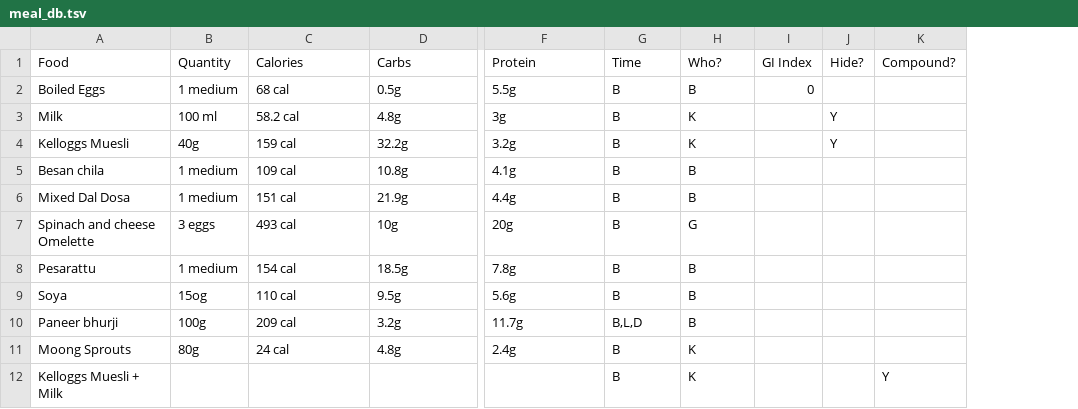
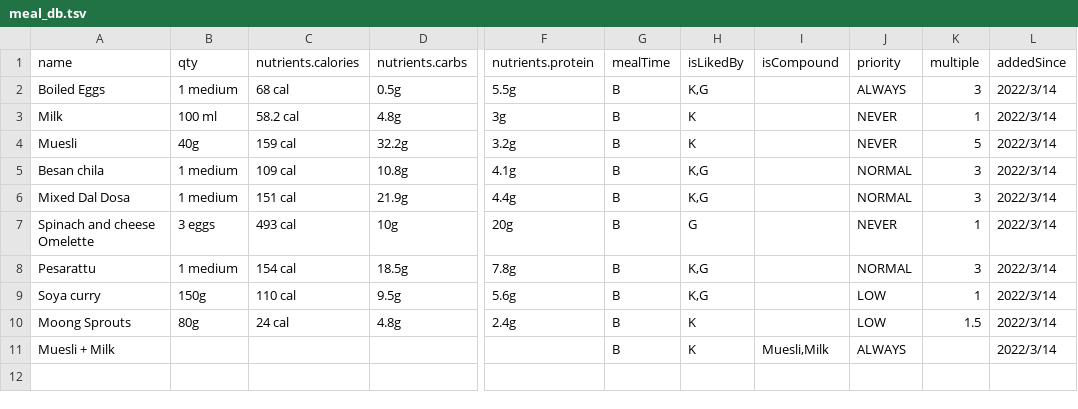
Before and after one commit to anuragkalia/auto-meal-planner, a TSV file: public/meal_db.tsv, drawn as a sheet; only a part is shown, gaps mark what is left out; removed rows and columns are numbered as before the commit, all else as after; rows hold the shown columns only; the diff names each change by its address in the sheet, - before the commit and + after, or states it on an @@ line.

Commit message:
Use tsv as meal data source

```diff
--- a/public/meal_db.tsv
+++ b/public/meal_db.tsv
-column I, row 2: 0
-column J, rows 3-4: Y | Y
-column K, row 12: Y
+column I, row 11: Muesli,Milk
+column J, rows 2-11: ALWAYS | NEVER | NEVER | NORMAL | NORMAL | NEVER | NORMAL | LOW | LOW | ALWAYS
+column K, rows 2-10: 3 | 1 | 5 | 3 | 3 | 1 | 3 | 1 | 1.5
+column L, rows 2-11: all 2022/3/14
-row 1: Food | Quantity | Calories | Carbs | Protein | Time | Who? | GI Index | Hide? | Compound?
+row 1: name | qty | nutrients.calories | nutrients.carbs | nutrients.protein | mealTime | isLikedBy | isCompound | priority | multiple | addedSince
-H2: B
+H2: K,G
-A4: Kelloggs Muesli
+A4: Muesli
-H5:H6: B
+H5:H6: K,G
-H8:H9: B
+H8:H9: K,G
-A9: Soya
+A9: Soya curry
-B9: 15og
+B9: 150g
-row 10: Paneer bhurji | 100g | 209 cal | 3.2g | 11.7g | B,L,D | B
-A11: Kelloggs Muesli + Milk
+A11: Muesli + Milk
```
Also changed, not shown: 5 other files.
